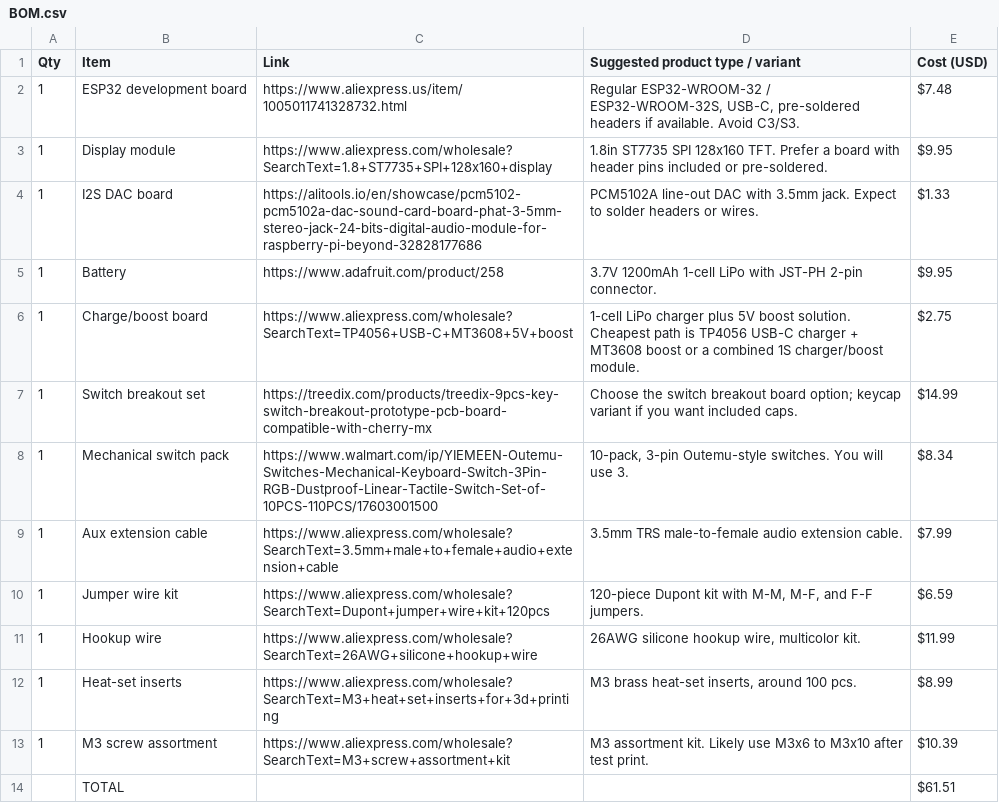
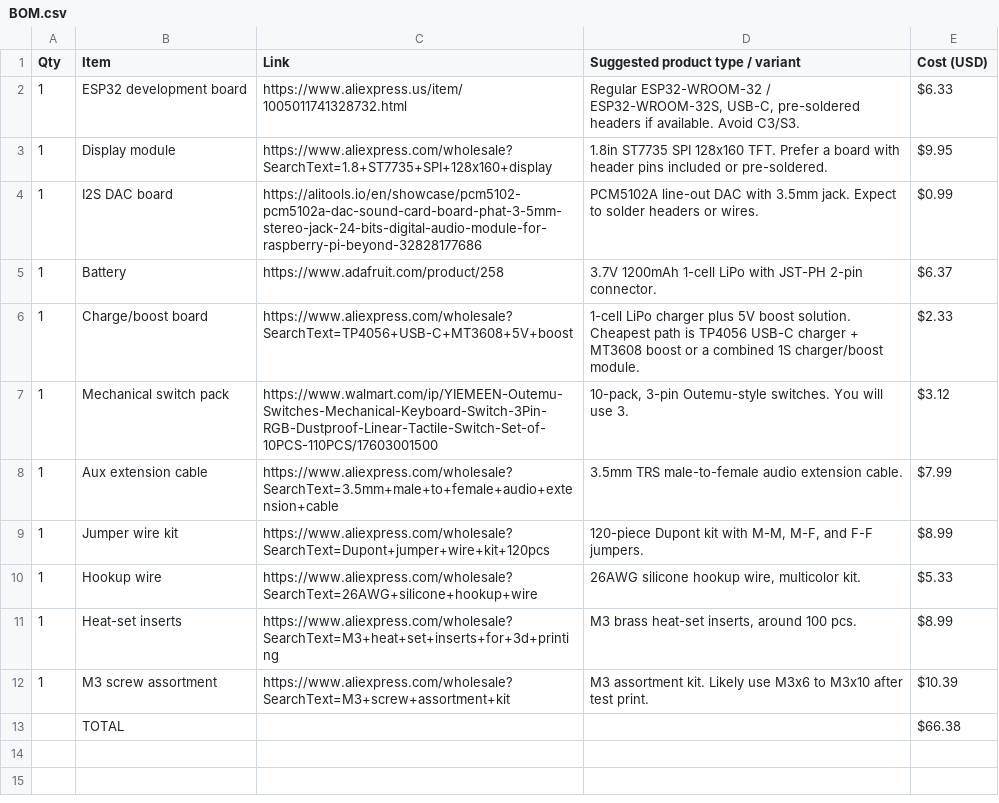
Before and after one commit to neevdharod/spotifydisplay, a CSV file: BOM.csv, drawn as a sheet.

Commit message:
Update BOM.csv

```diff
--- a/BOM.csv
+++ b/BOM.csv
@@ -1,14 +1,13 @@
 Qty,Item,Link,Suggested product type / variant,Cost (USD)
-1,ESP32 development board,https://www.aliexpress.us/item/1005011741328732.html,"Regular ESP32-WROOM-32 / ESP32-WROOM-32S, USB-C, pre-soldered headers if available. Avoid C3/S3.",$7.48
+1,ESP32 development board,https://www.aliexpress.us/item/1005011741328732.html,"Regular ESP32-WROOM-32 / ESP32-WROOM-32S, USB-C, pre-soldered headers if available. Avoid C3/S3.",$6.33
 1,Display module,https://www.aliexpress.com/wholesale?SearchText=1.8+ST7735+SPI+128x160+display,1.8in ST7735 SPI 128x160 TFT. Prefer a board with header pins included or pre-soldered.,$9.95
-1,I2S DAC board,https://alitools.io/en/showcase/pcm5102-pcm5102a-dac-sound-card-board-phat-3-5mm-stereo-jack-24-bits-digital-audio-module-for-raspberry-pi-beyond-32828177686,PCM5102A line-out DAC with 3.5mm jack. Expect to solder headers or wires.,$1.33
-1,Battery,https://www.adafruit.com/product/258,3.7V 1200mAh 1-cell LiPo with JST-PH 2-pin connector.,$9.95
-1,Charge/boost board,https://www.aliexpress.com/wholesale?SearchText=TP4056+USB-C+MT3608+5V+boost,1-cell LiPo charger plus 5V boost solution. Cheapest path is TP4056 USB-C charger + MT3608 boost or a combined 1S charger/boost module.,$2.75
-1,Switch breakout set,https://treedix.com/products/treedix-9pcs-key-switch-breakout-prototype-pcb-board-compatible-with-cherry-mx,Choose the switch breakout board option; keycap variant if you want included caps.,$14.99
-1,Mechanical switch pack,https://www.walmart.com/ip/YIEMEEN-Outemu-Switches-Mechanical-Keyboard-Switch-3Pin-RGB-Dustproof-Linear-Tactile-Switch-Set-of-10PCS-110PCS/17603001500,"10-pack, 3-pin Outemu-style switches. You will use 3.",$8.34
+1,I2S DAC board,https://alitools.io/en/showcase/pcm5102-pcm5102a-dac-sound-card-board-phat-3-5mm-stereo-jack-24-bits-digital-audio-module-for-raspberry-pi-beyond-32828177686,PCM5102A line-out DAC with 3.5mm jack. Expect to solder headers or wires.,$0.99
+1,Battery,https://www.adafruit.com/product/258,3.7V 1200mAh 1-cell LiPo with JST-PH 2-pin connector.,$6.37
+1,Charge/boost board,https://www.aliexpress.com/wholesale?SearchText=TP4056+USB-C+MT3608+5V+boost,1-cell LiPo charger plus 5V boost solution. Cheapest path is TP4056 USB-C charger + MT3608 boost or a combined 1S charger/boost module.,$2.33
+1,Mechanical switch pack,https://www.walmart.com/ip/YIEMEEN-Outemu-Switches-Mechanical-Keyboard-Switch-3Pin-RGB-Dustproof-Linear-Tactile-Switch-Set-of-10PCS-110PCS/17603001500,"10-pack, 3-pin Outemu-style switches. You will use 3.",$3.12
 1,Aux extension cable,https://www.aliexpress.com/wholesale?SearchText=3.5mm+male+to+female+audio+extension+cable,3.5mm TRS male-to-female audio extension cable.,$7.99
-1,Jumper wire kit,https://www.aliexpress.com/wholesale?SearchText=Dupont+jumper+wire+kit+120pcs,"120-piece Dupont kit with M-M, M-F, and F-F jumpers.",$6.59
-1,Hookup wire,https://www.aliexpress.com/wholesale?SearchText=26AWG+silicone+hookup+wire,"26AWG silicone hookup wire, multicolor kit.",$11.99
+1,Jumper wire kit,https://www.aliexpress.com/wholesale?SearchText=Dupont+jumper+wire+kit+120pcs,"120-piece Dupont kit with M-M, M-F, and F-F jumpers.",$8.99
+1,Hookup wire,https://www.aliexpress.com/wholesale?SearchText=26AWG+silicone+hookup+wire,"26AWG silicone hookup wire, multicolor kit.",$5.33
 1,Heat-set inserts,https://www.aliexpress.com/wholesale?SearchText=M3+heat+set+inserts+for+3d+printing,"M3 brass heat-set inserts, around 100 pcs.",$8.99
 1,M3 screw assortment,https://www.aliexpress.com/wholesale?SearchText=M3+screw+assortment+kit,M3 assortment kit. Likely use M3x6 to M3x10 after test print.,$10.39
-,TOTAL,,,$61.51
+,TOTAL,,,$66.38
```
